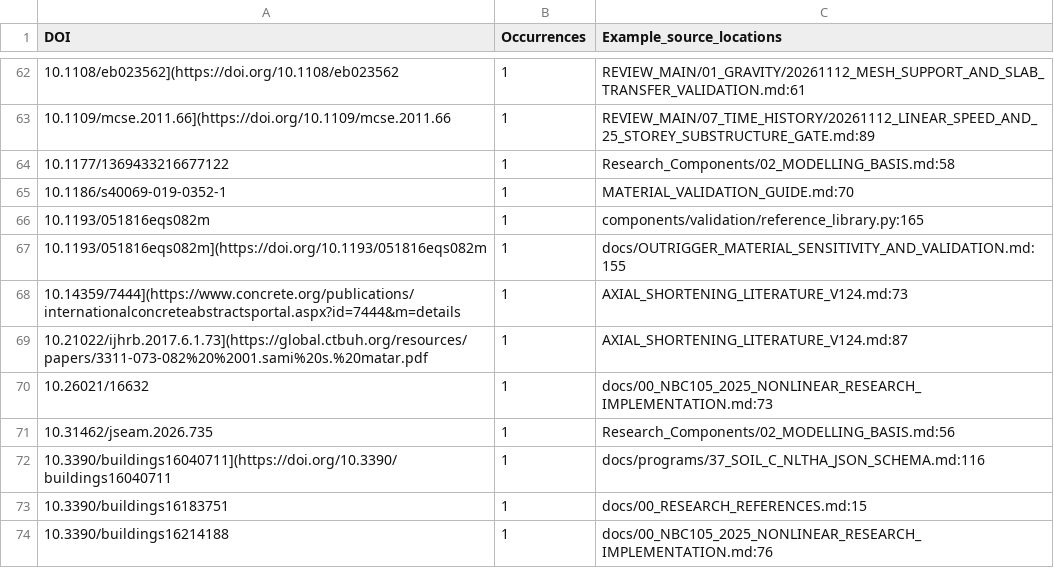
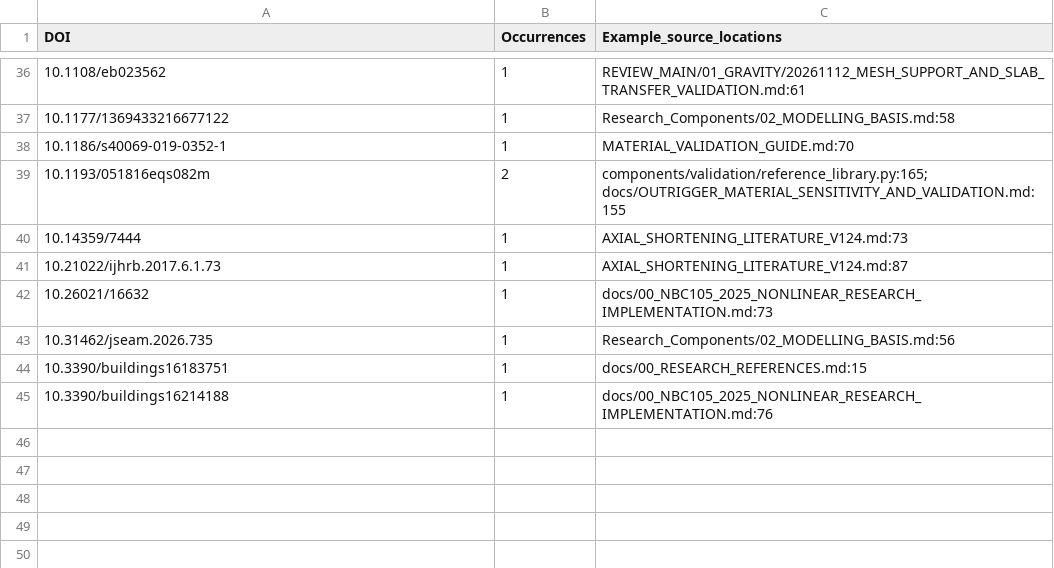
Before and after one commit to bikenshrestha2024/etabs-opensees-thesis, a CSV file: LITERATURE/UNCATALOGUED_DOIS.csv, drawn as a sheet; only a part is shown, gaps mark what is left out; the diff covers the shown part only.

```diff
--- a/LITERATURE/UNCATALOGUED_DOIS.csv
+++ b/LITERATURE/UNCATALOGUED_DOIS.csv
@@ -62,12 +36,9 @@ DOI,Occurrences,Example_source_locations
-10.1108/eb023562](https://doi.org/10.1108/eb023562,1,REVIEW_MAIN/01_GRAVITY/20261112_MESH_SUPPORT_AND_SLAB_TRANSFER_VALIDATION.md:61
-10.1109/mcse.2011.66](https://doi.org/10.1109/mcse.2011.66,1,REVIEW_MAIN/07_TIME_HISTORY/20261112_LINEAR_SPEED_AND_25_STOREY_SUBSTRUCTURE_GATE.md:89
+10.1108/eb023562,1,REVIEW_MAIN/01_GRAVITY/20261112_MESH_SUPPORT_AND_SLAB_TRANSFER_VALIDATION.md:61
 10.1177/1369433216677122,1,Research_Components/02_MODELLING_BASIS.md:58
 10.1186/s40069-019-0352-1,1,MATERIAL_VALIDATION_GUIDE.md:70
-10.1193/051816eqs082m,1,components/validation/reference_library.py:165
-10.1193/051816eqs082m](https://doi.org/10.1193/051816eqs082m,1,docs/OUTRIGGER_MATERIAL_SENSITIVITY_AND_VALIDATION.md:155
-10.14359/7444](https://www.concrete.org/publications/internationalconcreteabstractsportal.aspx?id=7444&m=details,1,AXIAL_SHORTENING_LITERATURE_V124.md:73
-10.21022/ijhrb.2017.6.1.73](https://global.ctbuh.org/resources/papers/3311-073-082%20%2001.sami%20s.%20matar.pdf,1,AXIAL_SHORTENING_LITERATURE_V124.md:87
+10.1193/051816eqs082m,2,components/validation/reference_library.py:165; docs/OUTRIGGER_MATERIAL_SENSITIVITY_AND_VALIDATION.md:155
+10.14359/7444,1,AXIAL_SHORTENING_LITERATURE_V124.md:73
+10.21022/ijhrb.2017.6.1.73,1,AXIAL_SHORTENING_LITERATURE_V124.md:87
 10.26021/16632,1,docs/00_NBC105_2025_NONLINEAR_RESEARCH_IMPLEMENTATION.md:73
 10.31462/jseam.2026.735,1,Research_Components/02_MODELLING_BASIS.md:56
-10.3390/buildings16040711](https://doi.org/10.3390/buildings16040711,1,docs/programs/37_SOIL_C_NLTHA_JSON_SCHEMA.md:116
 10.3390/buildings16183751,1,docs/00_RESEARCH_REFERENCES.md:15
```
Also changed, not shown: 1 added row, 27 removed rows and 28 edited cells elsewhere in this file, LITERATURE/CODE_CITATION_OCCURRENCES.csv, 11 other files.
